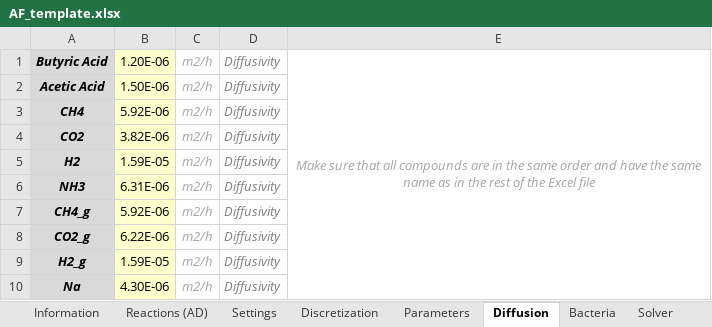
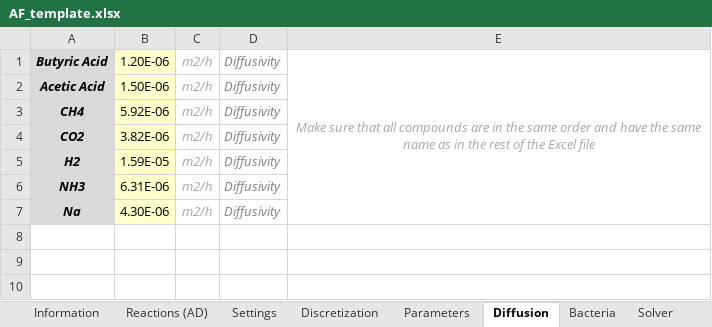
Before and after one commit to tsbierman/IbM-Fermentation, an Excel workbook: planning/Templates/AF_template.xlsx, sheet Diffusion, drawn as a sheet; values as stored, in another font and other column widths than the file's, no borders; conditional formats not drawn; the diff names each change by its address in the sheet, - before the commit and + after, or states it on an @@ line.

Commit message:
Separate Gas and Liquid
Separate Gas and Liquid Phase from each other to prevent gas compounds to participate in diffusion and steady state checks.
Bug fixes

```diff
--- a/planning/Templates/AF_template.xlsx (sheet Diffusion)
+++ b/planning/Templates/AF_template.xlsx (sheet Diffusion)
-row 7: CH4_g | 5.92E-06 | m2/h | Diffusivity
-row 8: CO2_g | 6.22E-06 | m2/h | Diffusivity
-row 9: H2_g | 1.59E-05 | m2/h | Diffusivity
```
Also changed, not shown: sheet ThermoParam, sheet ReactionMatrix, sheet Kh, sheet Influent, sheet Initial condition, sheet Settings, 2 more sheets, formulas that keep their value, 12 other files.
